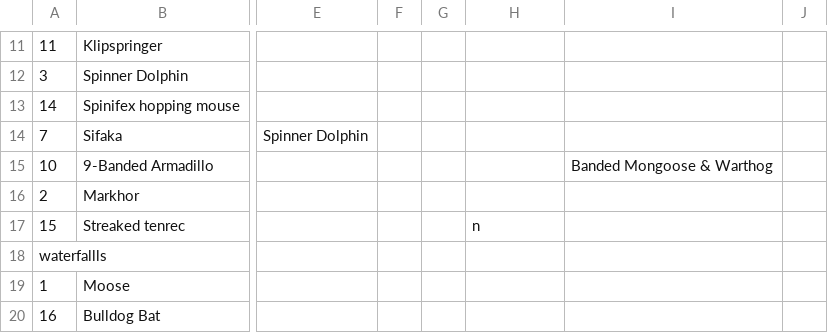
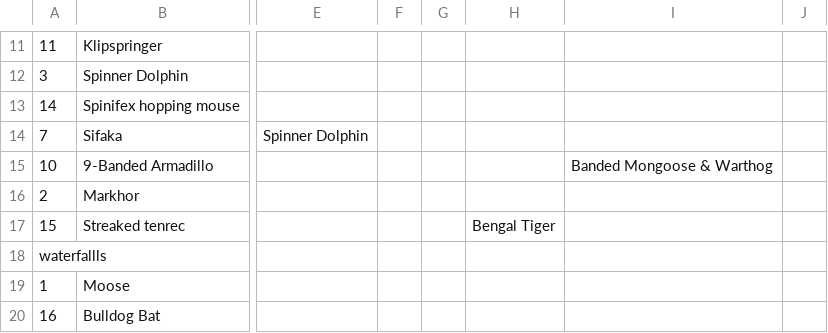
Before and after one commit to JKRWard/MMM, a CSV file: MMM19_AAnswers.csv, drawn as a sheet; only a part is shown, gaps mark what is left out; the diff names each change by its address in the sheet, - before the commit and + after, or states it on an @@ line.

Commit message:
Final updates...stupid tiger

```diff
--- a/MMM19_AAnswers.csv
+++ b/MMM19_AAnswers.csv
-H17: n
+H17: Bengal Tiger
```
Also changed, not shown: 1 other file.
